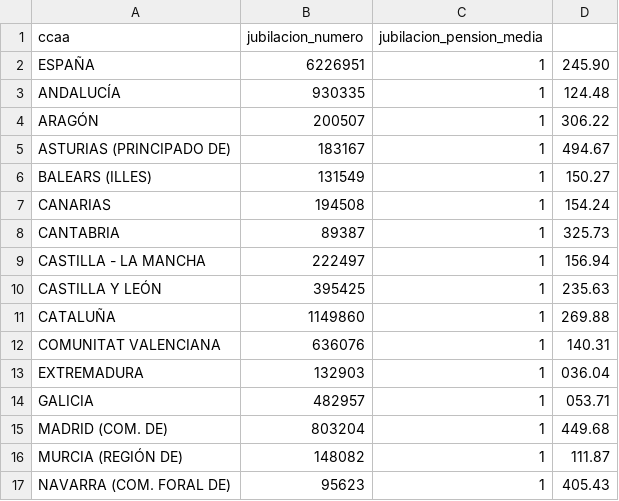
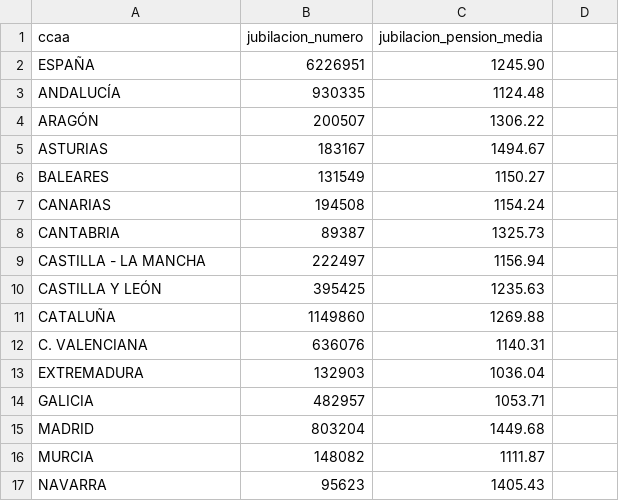
Before and after one commit to EnvejecimientoEnRed/informe_perfil_mayores_2022_economia_3_1, a CSV file: data/pension_media_jubilacion_ccaa.csv, drawn as a sheet; only a part is shown; the diff covers the shown part only.

```diff
--- a/data/pension_media_jubilacion_ccaa.csv
+++ b/data/pension_media_jubilacion_ccaa.csv
@@ -1,17 +1,17 @@
 ccaa,jubilacion_numero,jubilacion_pension_media
-ESPAÑA,6226951,1,245.90
-ANDALUCÍA,930335,1,124.48
-ARAGÓN,200507,1,306.22
-ASTURIAS (PRINCIPADO DE),183167,1,494.67
-BALEARS (ILLES),131549,1,150.27
-CANARIAS,194508,1,154.24
-CANTABRIA,89387,1,325.73
-CASTILLA - LA MANCHA,222497,1,156.94
-CASTILLA Y LEÓN,395425,1,235.63
-CATALUÑA,1149860,1,269.88
-COMUNITAT VALENCIANA,636076,1,140.31
-EXTREMADURA,132903,1,036.04
-GALICIA,482957,1,053.71
-MADRID (COM. DE),803204,1,449.68
-MURCIA (REGIÓN DE),148082,1,111.87
-NAVARRA (COM. FORAL DE),95623,1,405.43
+ESPAÑA,6226951,1245.90
+ANDALUCÍA,930335,1124.48
+ARAGÓN,200507,1306.22
+ASTURIAS,183167,1494.67
+BALEARES,131549,1150.27
+CANARIAS,194508,1154.24
+CANTABRIA,89387,1325.73
+CASTILLA - LA MANCHA,222497,1156.94
+CASTILLA Y LEÓN,395425,1235.63
+CATALUÑA,1149860,1269.88
+C. VALENCIANA,636076,1140.31
+EXTREMADURA,132903,1036.04
+GALICIA,482957,1053.71
+MADRID,803204,1449.68
+MURCIA,148082,1111.87
+NAVARRA,95623,1405.43
```
Also changed, not shown: 3 added rows, 3 removed rows and 2 edited cells elsewhere in this file, 2 other files.
